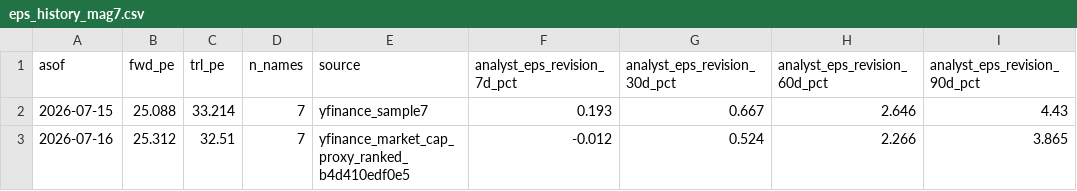
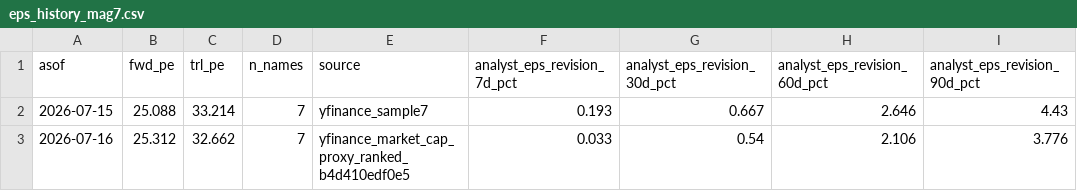
Before and after one commit to jsmc0818/reality-sentiment-engine, a CSV file: data/eps_history_mag7.csv, drawn as a sheet; only a part is shown; the diff names each change by its address in the sheet, - before the commit and + after, or states it on an @@ line.

```diff
--- a/data/eps_history_mag7.csv
+++ b/data/eps_history_mag7.csv
-C3 (trl_pe): 32.51
+C3 (trl_pe): 32.662
-F3 (analyst_eps_revision_7d_pct): -0.012
+F3 (analyst_eps_revision_7d_pct): 0.033
-G3 (analyst_eps_revision_30d_pct): 0.524
+G3 (analyst_eps_revision_30d_pct): 0.54
-H3 (analyst_eps_revision_60d_pct): 2.266
+H3 (analyst_eps_revision_60d_pct): 2.106
-I3 (analyst_eps_revision_90d_pct): 3.865
+I3 (analyst_eps_revision_90d_pct): 3.776
```
Also changed, not shown: data/eps_history_ndx100.csv, data/eps_history_sp500.csv, 2 other files.
